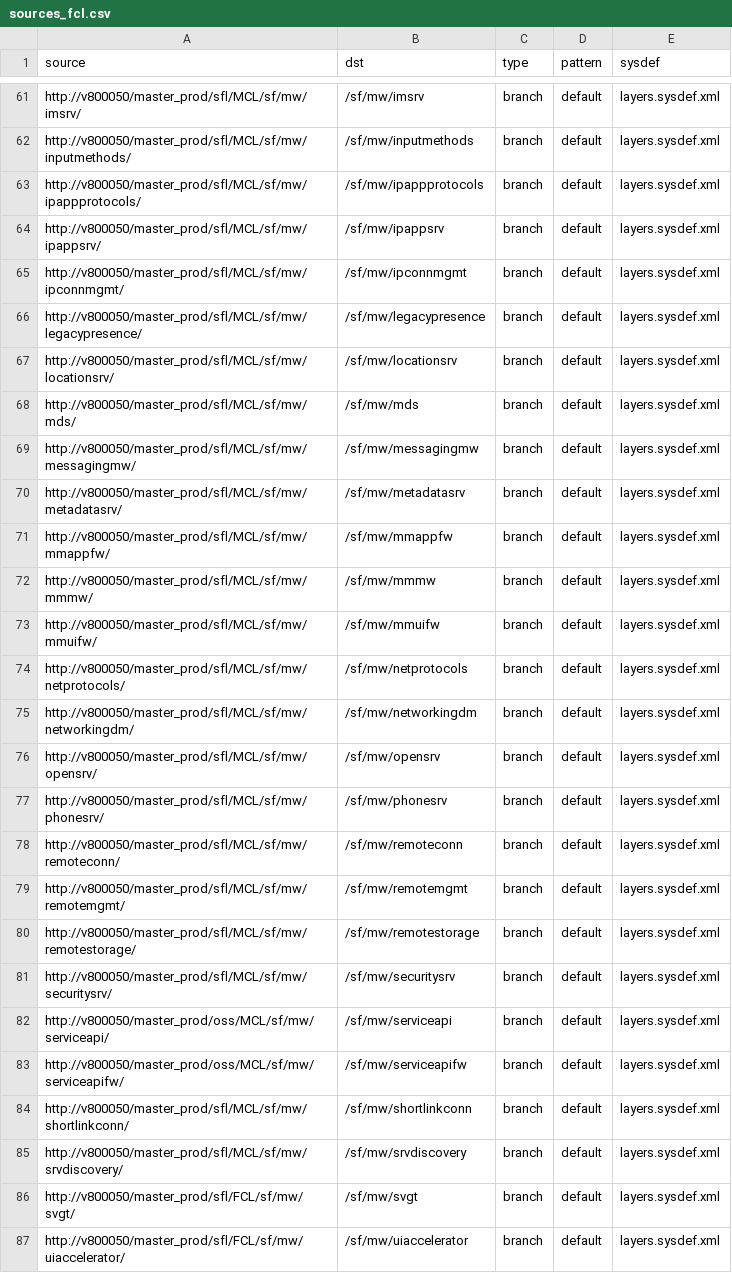
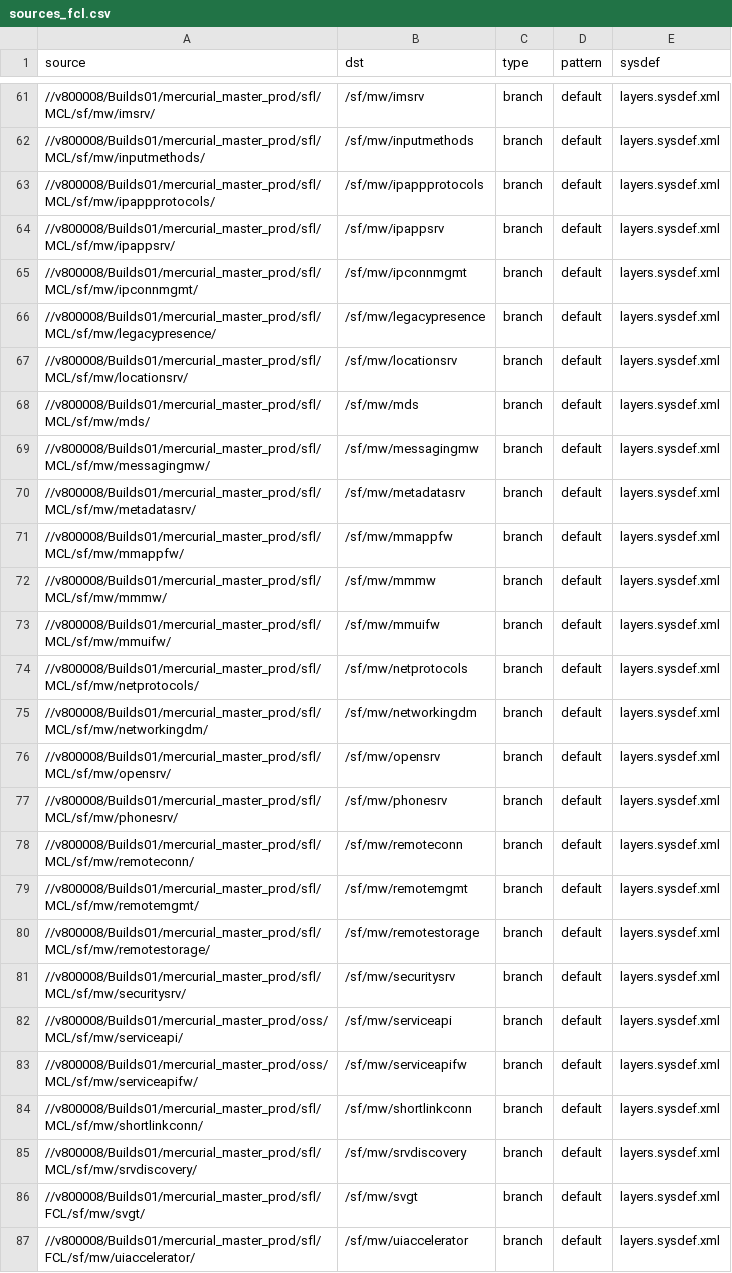
Before and after one commit to SymbianSource/oss.FCL.sftools.fbf.projects.platforms, a CSV file: symbian3/split/sources_fcl.csv, drawn as a sheet; only a part is shown, gaps mark what is left out; the diff covers the shown part only; the diff names each change by its address in the sheet, - before the commit and + after, or states it on an @@ line.

```diff
--- a/symbian3/split/sources_fcl.csv
+++ b/symbian3/split/sources_fcl.csv
-A61 (source): http://v800050/master_prod/sfl/MCL/sf/mw/imsrv/
+A61 (source): //v800008/Builds01/mercurial_master_prod/sfl/MCL/sf/mw/imsrv/
-A62 (source): http://v800050/master_prod/sfl/MCL/sf/mw/inputmethods/
+A62 (source): //v800008/Builds01/mercurial_master_prod/sfl/MCL/sf/mw/inputmethods/
-A63 (source): http://v800050/master_prod/sfl/MCL/sf/mw/ipappprotocols/
+A63 (source): //v800008/Builds01/mercurial_master_prod/sfl/MCL/sf/mw/ipappprotocols/
-A64 (source): http://v800050/master_prod/sfl/MCL/sf/mw/ipappsrv/
+A64 (source): //v800008/Builds01/mercurial_master_prod/sfl/MCL/sf/mw/ipappsrv/
-A65 (source): http://v800050/master_prod/sfl/MCL/sf/mw/ipconnmgmt/
+A65 (source): //v800008/Builds01/mercurial_master_prod/sfl/MCL/sf/mw/ipconnmgmt/
-A66 (source): http://v800050/master_prod/sfl/MCL/sf/mw/legacypresence/
+A66 (source): //v800008/Builds01/mercurial_master_prod/sfl/MCL/sf/mw/legacypresence/
-A67 (source): http://v800050/master_prod/sfl/MCL/sf/mw/locationsrv/
+A67 (source): //v800008/Builds01/mercurial_master_prod/sfl/MCL/sf/mw/locationsrv/
-A68 (source): http://v800050/master_prod/sfl/MCL/sf/mw/mds/
+A68 (source): //v800008/Builds01/mercurial_master_prod/sfl/MCL/sf/mw/mds/
-A69 (source): http://v800050/master_prod/sfl/MCL/sf/mw/messagingmw/
+A69 (source): //v800008/Builds01/mercurial_master_prod/sfl/MCL/sf/mw/messagingmw/
-A70 (source): http://v800050/master_prod/sfl/MCL/sf/mw/metadatasrv/
+A70 (source): //v800008/Builds01/mercurial_master_prod/sfl/MCL/sf/mw/metadatasrv/
-A71 (source): http://v800050/master_prod/sfl/MCL/sf/mw/mmappfw/
+A71 (source): //v800008/Builds01/mercurial_master_prod/sfl/MCL/sf/mw/mmappfw/
-A72 (source): http://v800050/master_prod/sfl/MCL/sf/mw/mmmw/
+A72 (source): //v800008/Builds01/mercurial_master_prod/sfl/MCL/sf/mw/mmmw/
-A73 (source): http://v800050/master_prod/sfl/MCL/sf/mw/mmuifw/
+A73 (source): //v800008/Builds01/mercurial_master_prod/sfl/MCL/sf/mw/mmuifw/
-A74 (source): http://v800050/master_prod/sfl/MCL/sf/mw/netprotocols/
+A74 (source): //v800008/Builds01/mercurial_master_prod/sfl/MCL/sf/mw/netprotocols/
-A75 (source): http://v800050/master_prod/sfl/MCL/sf/mw/networkingdm/
+A75 (source): //v800008/Builds01/mercurial_master_prod/sfl/MCL/sf/mw/networkingdm/
-A76 (source): http://v800050/master_prod/sfl/MCL/sf/mw/opensrv/
+A76 (source): //v800008/Builds01/mercurial_master_prod/sfl/MCL/sf/mw/opensrv/
-A77 (source): http://v800050/master_prod/sfl/MCL/sf/mw/phonesrv/
+A77 (source): //v800008/Builds01/mercurial_master_prod/sfl/MCL/sf/mw/phonesrv/
-A78 (source): http://v800050/master_prod/sfl/MCL/sf/mw/remoteconn/
+A78 (source): //v800008/Builds01/mercurial_master_prod/sfl/MCL/sf/mw/remoteconn/
-A79 (source): http://v800050/master_prod/sfl/MCL/sf/mw/remotemgmt/
+A79 (source): //v800008/Builds01/mercurial_master_prod/sfl/MCL/sf/mw/remotemgmt/
-A80 (source): http://v800050/master_prod/sfl/MCL/sf/mw/remotestorage/
+A80 (source): //v800008/Builds01/mercurial_master_prod/sfl/MCL/sf/mw/remotestorage/
-A81 (source): http://v800050/master_prod/sfl/MCL/sf/mw/securitysrv/
+A81 (source): //v800008/Builds01/mercurial_master_prod/sfl/MCL/sf/mw/securitysrv/
-A82 (source): http://v800050/master_prod/oss/MCL/sf/mw/serviceapi/
+A82 (source): //v800008/Builds01/mercurial_master_prod/oss/MCL/sf/mw/serviceapi/
-A83 (source): http://v800050/master_prod/oss/MCL/sf/mw/serviceapifw/
+A83 (source): //v800008/Builds01/mercurial_master_prod/oss/MCL/sf/mw/serviceapifw/
-A84 (source): http://v800050/master_prod/sfl/MCL/sf/mw/shortlinkconn/
+A84 (source): //v800008/Builds01/mercurial_master_prod/sfl/MCL/sf/mw/shortlinkconn/
-A85 (source): http://v800050/master_prod/sfl/MCL/sf/mw/srvdiscovery/
+A85 (source): //v800008/Builds01/mercurial_master_prod/sfl/MCL/sf/mw/srvdiscovery/
-A86 (source): http://v800050/master_prod/sfl/FCL/sf/mw/svgt/
+A86 (source): //v800008/Builds01/mercurial_master_prod/sfl/FCL/sf/mw/svgt/
-A87 (source): http://v800050/master_prod/sfl/FCL/sf/mw/uiaccelerator/
+A87 (source): //v800008/Builds01/mercurial_master_prod/sfl/FCL/sf/mw/uiaccelerator/
```
Also changed, not shown: 94 edited cells elsewhere in this file, 1 other file.
